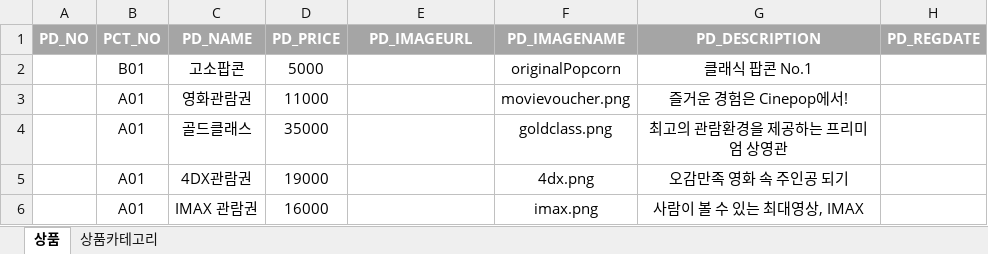
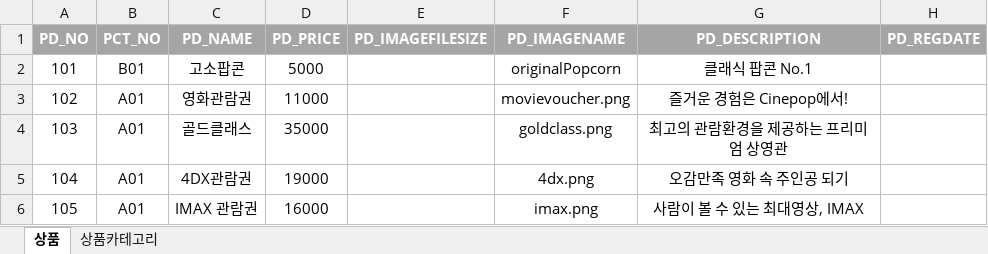
Before and after one commit to DonghanKang/Cinepop, an Excel workbook: src/main/webapp/resources/dbsql/datas/products.xlsx, sheet 상품, drawn as a sheet; values as stored, in another font and other column widths than the file's, no borders; the diff names each change by its address in the sheet, - before the commit and + after, or states it on an @@ line.

```diff
--- a/src/main/webapp/resources/dbsql/datas/products.xlsx (sheet 상품)
+++ b/src/main/webapp/resources/dbsql/datas/products.xlsx (sheet 상품)
-E1: PD_IMAGEURL
+E1: PD_IMAGEFILESIZE
-A2 (PD_NO): (empty)
+A2 (PD_NO): 101
-A3 (PD_NO): (empty)
+A3 (PD_NO): 102
-A4 (PD_NO): (empty)
+A4 (PD_NO): 103
-A5 (PD_NO): (empty)
+A5 (PD_NO): 104
-A6 (PD_NO): (empty)
+A6 (PD_NO): 105
```
Also changed, not shown: 8 other files.
